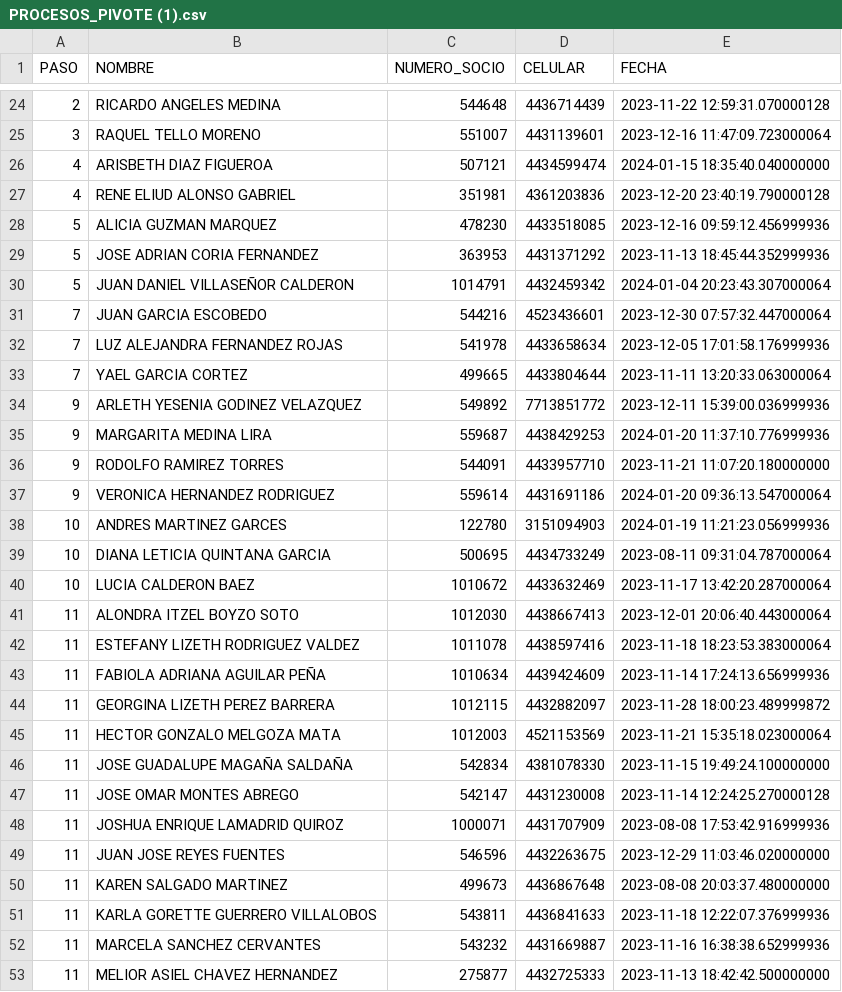
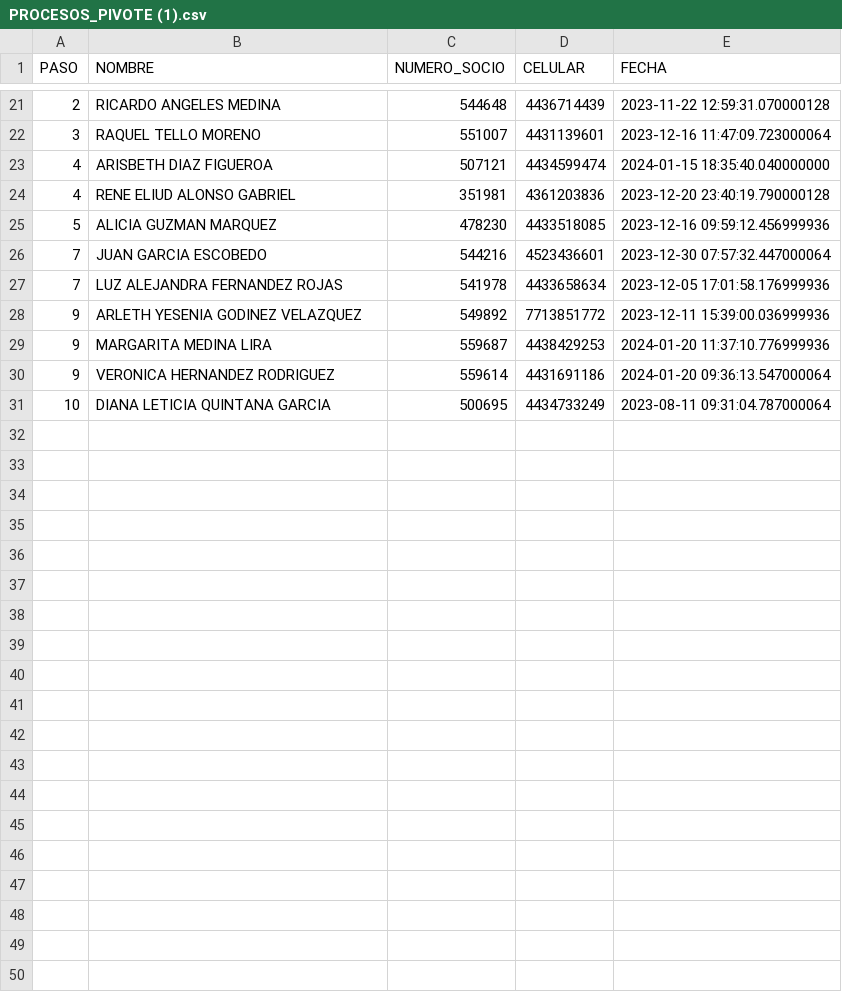
Before and after one commit to ARTURO4241/CMV_ACTIVACASH_2, a CSV file: PROCESOS_PIVOTE (1).csv, drawn as a sheet; only a part is shown, gaps mark what is left out; the diff covers the shown part only; the diff names each change by its address in the sheet, - before the commit and + after, or states it on an @@ line.

```diff
--- a/PROCESOS_PIVOTE (1).csv
+++ b/PROCESOS_PIVOTE (1).csv
-row 29: 5 | JOSE ADRIAN CORIA FERNANDEZ | 363953 | 4431371292 | 2023-11-13 18:45:44.352999936
-row 30: 5 | JUAN DANIEL VILLASEÑOR CALDERON | 1014791 | 4432459342 | 2024-01-04 20:23:43.307000064
-row 33: 7 | YAEL GARCIA CORTEZ | 499665 | 4433804644 | 2023-11-11 13:20:33.063000064
-row 36: 9 | RODOLFO RAMIREZ TORRES | 544091 | 4433957710 | 2023-11-21 11:07:20.180000000
-row 38: 10 | ANDRES MARTINEZ GARCES | 122780 | 3151094903 | 2024-01-19 11:21:23.056999936
-row 40: 10 | LUCIA CALDERON BAEZ | 1010672 | 4433632469 | 2023-11-17 13:42:20.287000064
-row 41: 11 | ALONDRA ITZEL BOYZO SOTO | 1012030 | 4438667413 | 2023-12-01 20:06:40.443000064
-row 42: 11 | ESTEFANY LIZETH RODRIGUEZ VALDEZ | 1011078 | 4438597416 | 2023-11-18 18:23:53.383000064
-row 43: 11 | FABIOLA ADRIANA AGUILAR PEÑA | 1010634 | 4439424609 | 2023-11-14 17:24:13.656999936
-row 44: 11 | GEORGINA LIZETH PEREZ BARRERA | 1012115 | 4432882097 | 2023-11-28 18:00:23.489999872
-row 45: 11 | HECTOR GONZALO MELGOZA MATA | 1012003 | 4521153569 | 2023-11-21 15:35:18.023000064
-row 46: 11 | JOSE GUADALUPE MAGAÑA SALDAÑA | 542834 | 4381078330 | 2023-11-15 19:49:24.100000000
-row 47: 11 | JOSE OMAR MONTES ABREGO | 542147 | 4431230008 | 2023-11-14 12:24:25.270000128
-row 48: 11 | JOSHUA ENRIQUE LAMADRID QUIROZ | 1000071 | 4431707909 | 2023-08-08 17:53:42.916999936
-row 49: 11 | JUAN JOSE REYES FUENTES | 546596 | 4432263675 | 2023-12-29 11:03:46.020000000
-row 50: 11 | KAREN SALGADO MARTINEZ | 499673 | 4436867648 | 2023-08-08 20:03:37.480000000
-row 51: 11 | KARLA GORETTE GUERRERO VILLALOBOS | 543811 | 4436841633 | 2023-11-18 12:22:07.376999936
-row 52: 11 | MARCELA SANCHEZ CERVANTES | 543232 | 4431669887 | 2023-11-16 16:38:38.652999936
-row 53: 11 | MELIOR ASIEL CHAVEZ HERNANDEZ | 275877 | 4432725333 | 2023-11-13 18:42:42.500000000
```
Also changed, not shown: 3 removed rows elsewhere in this file, EN PROCESO.csv, 2 other files.
